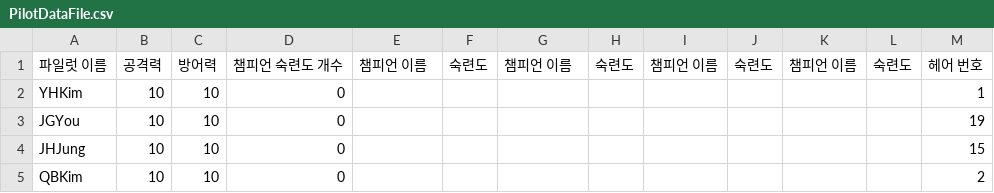
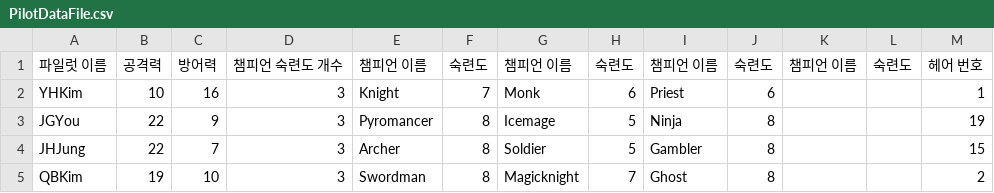
Before and after one commit to KIA-PROGRAMMING-38/2DProject-TeamfightManager, a CSV file: 2DProject-TeamfightManager/Assets/Data/Save1/PilotDataFile.csv, drawn as a sheet; only a part is shown; the diff covers the shown part only.

```diff
--- a/2DProject-TeamfightManager/Assets/Data/Save1/PilotDataFile.csv
+++ b/2DProject-TeamfightManager/Assets/Data/Save1/PilotDataFile.csv
@@ -1,5 +1,5 @@
 파일럿 이름,공격력,방어력,챔피언 숙련도 개수,챔피언 이름,숙련도,챔피언 이름,숙련도,챔피언 이름,숙련도,챔피언 이름,숙련도,헤어 번호
-YHKim,10,10,0,,,,,,,,,1
-JGYou,10,10,0,,,,,,,,,19
-JHJung,10,10,0,,,,,,,,,15
-QBKim,10,10,0,,,,,,,,,2
+YHKim,10,16,3,Knight,7,Monk,6,Priest,6,,,1
+JGYou,22,9,3,Pyromancer,8,Icemage,5,Ninja,8,,,19
+JHJung,22,7,3,Archer,8,Soldier,5,Gambler,8,,,15
+QBKim,19,10,3,Swordman,8,Magicknight,7,Ghost,8,,,2
```
Also changed, not shown: 36 edited cells elsewhere in this file, 17 other files.
